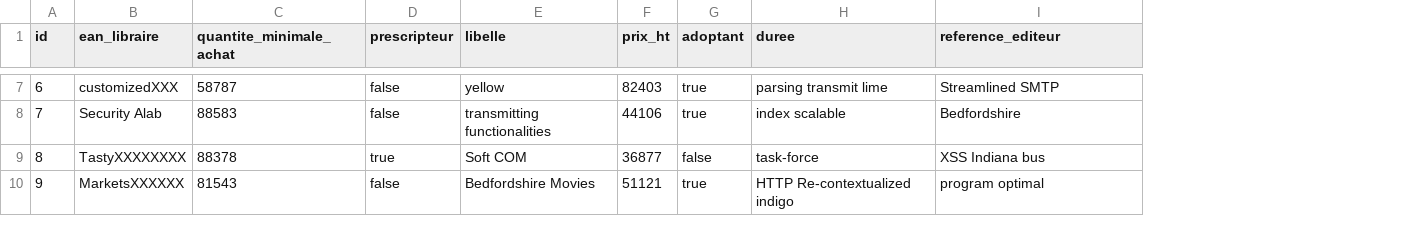
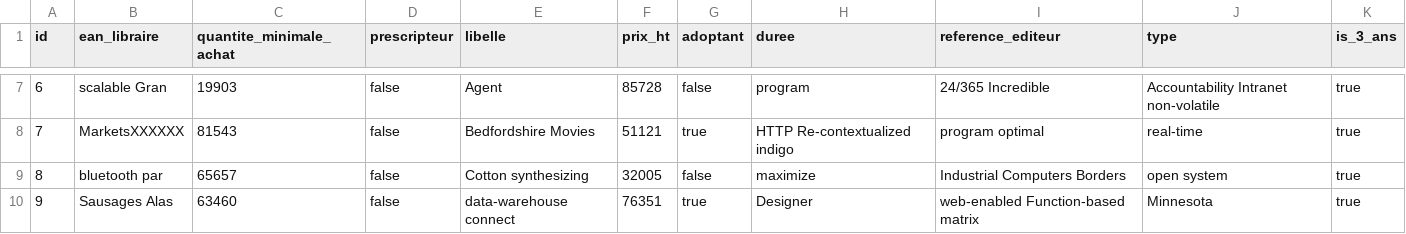
Before and after one commit to CGI-OPEN-ENT-NG/catalogue-moisson, a CSV file: src/main/resources/config/liquibase/fake-data/offre.csv, drawn as a sheet; only a part is shown, gaps mark what is left out; the diff covers the shown part only; the diff names each change by its address in the sheet, - before the commit and + after, or states it on an @@ line.

```diff
--- a/src/main/resources/config/liquibase/fake-data/offre.csv
+++ b/src/main/resources/config/liquibase/fake-data/offre.csv
+column J (type), rows 7-10: Accountability Intranet non-volatile | real-time | open system | Minnesota
+column K (is_3_ans), rows 7-10: all true
-B7 (ean_libraire): customizedXXX
+B7 (ean_libraire): scalable Gran
-C7 (quantite_minimale_achat): 58787
+C7 (quantite_minimale_achat): 19903
-E7 (libelle): yellow
+E7 (libelle): Agent
-F7 (prix_ht): 82403
+F7 (prix_ht): 85728
-G7 (adoptant): true
+G7 (adoptant): false
-H7 (duree): parsing transmit lime
+H7 (duree): program
-I7 (reference_editeur): Streamlined SMTP
+I7 (reference_editeur): 24/365 Incredible
-B8 (ean_libraire): Security Alab
+B8 (ean_libraire): MarketsXXXXXX
-C8 (quantite_minimale_achat): 88583
+C8 (quantite_minimale_achat): 81543
-E8 (libelle): transmitting functionalities
+E8 (libelle): Bedfordshire Movies
-F8 (prix_ht): 44106
+F8 (prix_ht): 51121
-H8 (duree): index scalable
+H8 (duree): HTTP Re-contextualized indigo
-I8 (reference_editeur): Bedfordshire
+I8 (reference_editeur): program optimal
-B9 (ean_libraire): TastyXXXXXXXX
+B9 (ean_libraire): bluetooth par
-C9 (quantite_minimale_achat): 88378
+C9 (quantite_minimale_achat): 65657
-D9 (prescripteur): true
+D9 (prescripteur): false
-E9 (libelle): Soft COM
+E9 (libelle): Cotton synthesizing
-F9 (prix_ht): 36877
+F9 (prix_ht): 32005
-H9 (duree): task-force
+H9 (duree): maximize
-I9 (reference_editeur): XSS Indiana bus
+I9 (reference_editeur): Industrial Computers Borders
-B10 (ean_libraire): MarketsXXXXXX
+B10 (ean_libraire): Sausages Alas
-C10 (quantite_minimale_achat): 81543
+C10 (quantite_minimale_achat): 63460
-E10 (libelle): Bedfordshire Movies
+E10 (libelle): data-warehouse connect
-F10 (prix_ht): 51121
+F10 (prix_ht): 76351
-H10 (duree): HTTP Re-contextualized indigo
+H10 (duree): Designer
-I10 (reference_editeur): program optimal
+I10 (reference_editeur): web-enabled Function-based matrix
```
Also changed, not shown: 34 edited cells elsewhere in this file, src/main/resources/config/liquibase/fake-data/techno.csv, 54 other files.
